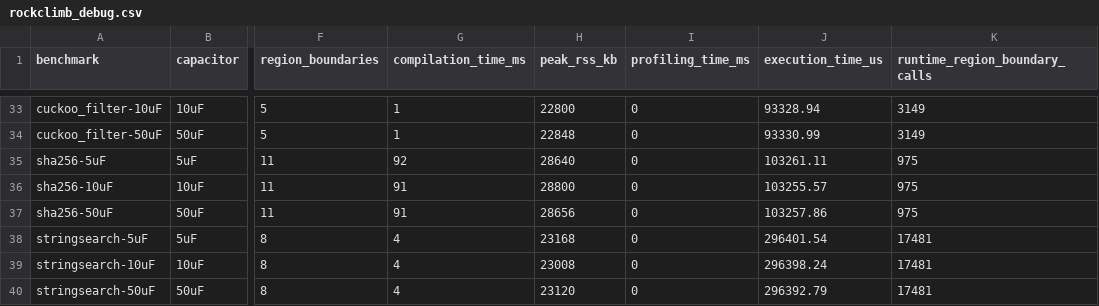
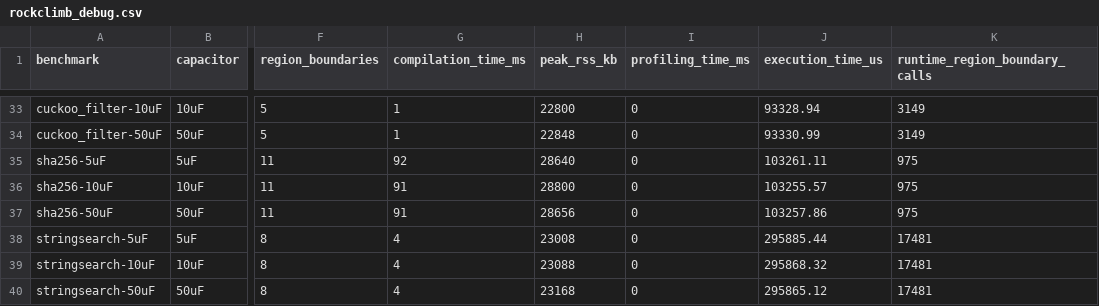
Before and after one commit to byeongjee/bao, a CSV file: results/rockclimb_debug.csv, drawn as a sheet; only a part is shown, gaps mark what is left out; the diff names each change by its address in the sheet, - before the commit and + after, or states it on an @@ line.

```diff
--- a/results/rockclimb_debug.csv
+++ b/results/rockclimb_debug.csv
-H38 (peak_rss_kb): 23168
+H38 (peak_rss_kb): 23008
-J38 (execution_time_us): 296401.54
+J38 (execution_time_us): 295885.44
-H39 (peak_rss_kb): 23008
+H39 (peak_rss_kb): 23088
-J39 (execution_time_us): 296398.24
+J39 (execution_time_us): 295868.32
-H40 (peak_rss_kb): 23120
+H40 (peak_rss_kb): 23168
-J40 (execution_time_us): 296392.79
+J40 (execution_time_us): 295865.12
```
Also changed, not shown: results/schematic.csv, results/schematicO3.csv, 8 other files.
